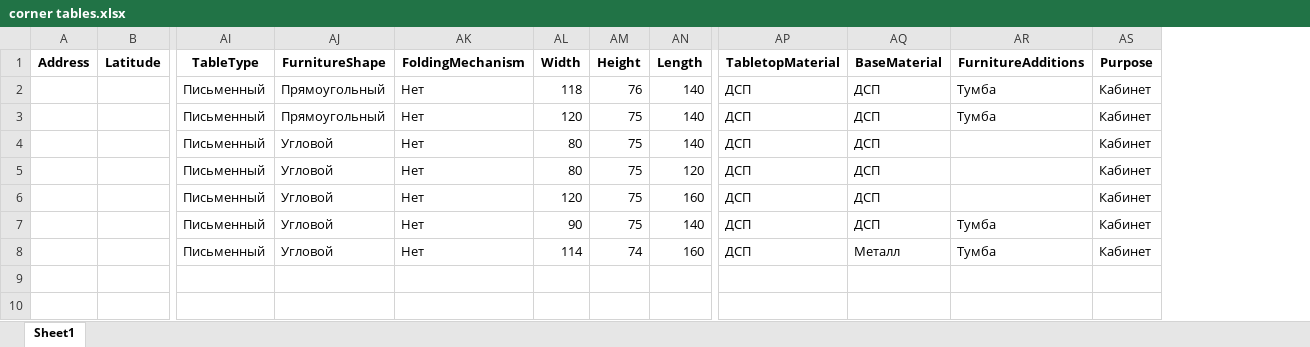
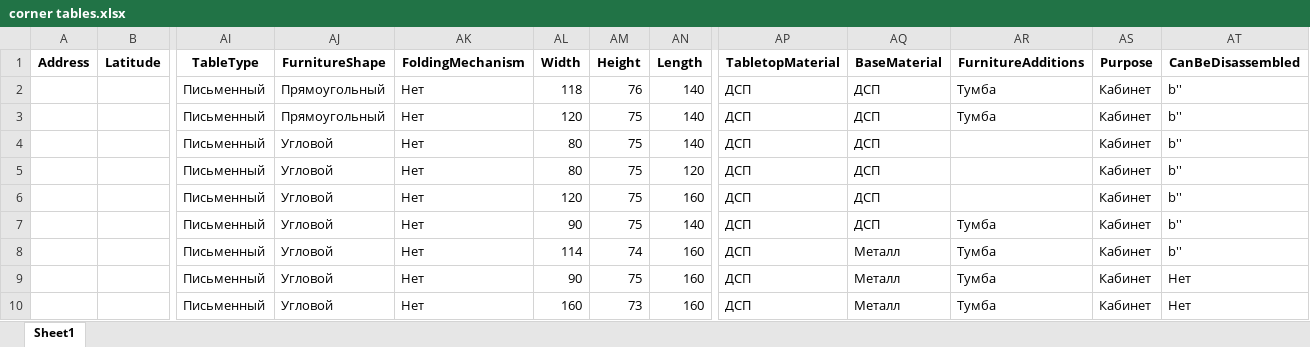
Before and after one commit to vlad615/Tabels, an Excel workbook: make_xl/data_xl/corner tables.xlsx, sheet Sheet1, drawn as a sheet; only a part is shown, gaps mark what is left out; values as stored, in another font and other column widths than the file's, no borders; rows hold the shown columns only; the diff names each change by its address in the sheet, - before the commit and + after, or states it on an @@ line.

```diff
--- a/make_xl/data_xl/corner tables.xlsx (sheet Sheet1)
+++ b/make_xl/data_xl/corner tables.xlsx (sheet Sheet1)
+column AT (CanBeDisassembled), rows 2-8: all b''
+row 9:  |  | Письменный | Угловой | Нет | 90 | 75 | 160 | ДСП | Металл | Тумба | Кабинет | Нет
+row 10:  |  | Письменный | Угловой | Нет | 160 | 73 | 160 | ДСП | Металл | Тумба | Кабинет | Нет
```
Also changed, not shown: make_xl/data_xl/chairs.xlsx, make_xl/data_xl/comp armchair.xlsx, 4 other files.
